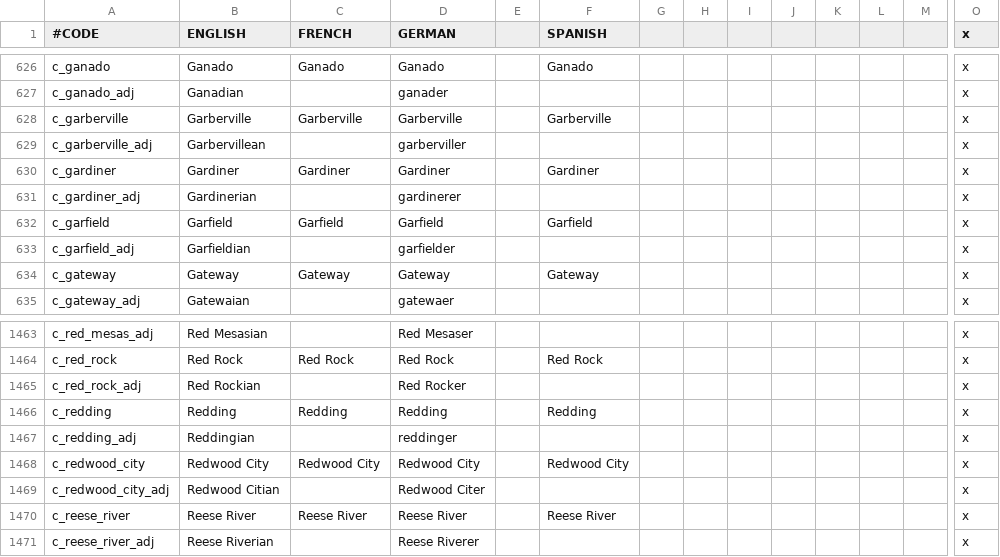
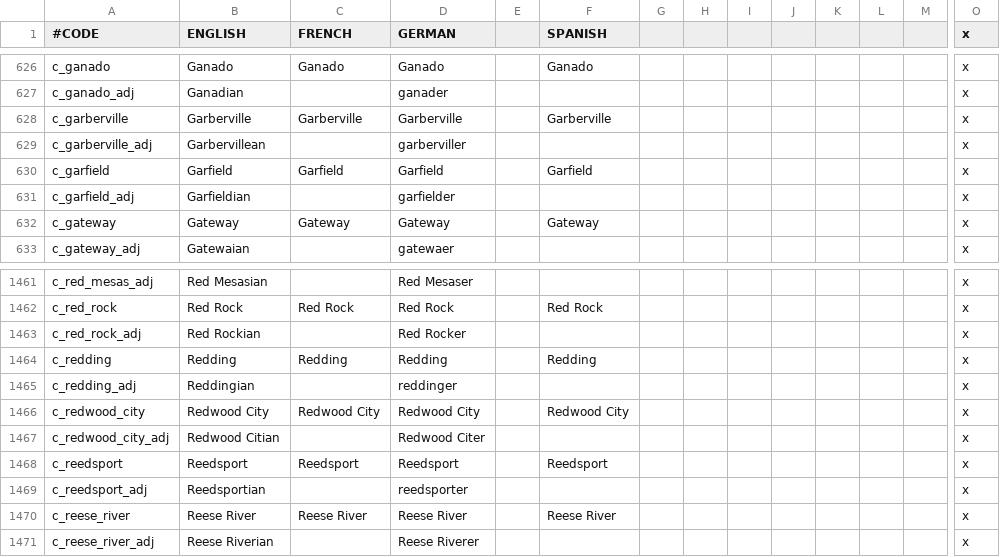
Before and after one commit to ShiatAli/JAtE, a CSV file: Just After the End/localisation/000_County_names.csv, drawn as a sheet; only a part is shown, gaps mark what is left out; removed rows and columns are numbered as before the commit, all else as after; rows hold the shown columns only; the diff names each change by its address in the sheet, - before the commit and + after, or states it on an @@ line.

Commit message:
Gardiner renamed to Reedsport

```diff
--- a/Just After the End/localisation/000_County_names.csv
+++ b/Just After the End/localisation/000_County_names.csv
-row 630: c_gardiner | Gardiner | Gardiner | Gardiner |  | Gardiner |  |  |  |  |  |  |  | x
-row 631: c_gardiner_adj | Gardinerian |  | gardinerer |  |  |  |  |  |  |  |  |  | x
+row 1468: c_reedsport | Reedsport | Reedsport | Reedsport |  | Reedsport |  |  |  |  |  |  |  | x
+row 1469: c_reedsport_adj | Reedsportian |  | reedsporter |  |  |  |  |  |  |  |  |  | x
```
Also changed, not shown: Just After the End/localisation/000_Province_names.csv, Just After the End/map/definition.csv, 6 other files.
